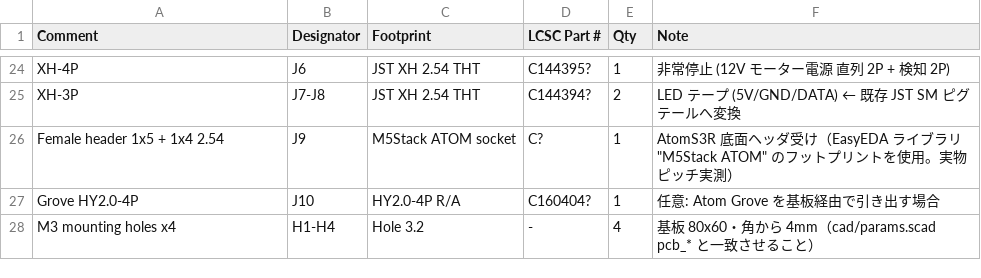
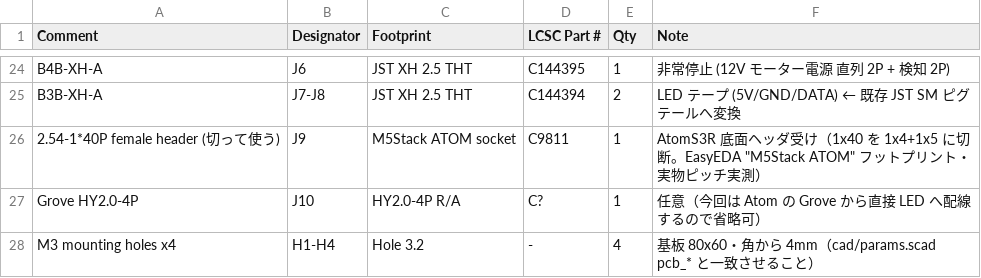
Before and after one commit to aieo-product/stackchanEventBooth, a CSV file: hardware/ferris-ctrl-pcb/bom-jlcpcb.csv, drawn as a sheet; only a part is shown, gaps mark what is left out; the diff covers the shown part only; the diff names each change by its address in the sheet, - before the commit and + after, or states it on an @@ line.

```diff
--- a/hardware/ferris-ctrl-pcb/bom-jlcpcb.csv
+++ b/hardware/ferris-ctrl-pcb/bom-jlcpcb.csv
-A24 (Comment): XH-4P
+A24 (Comment): B4B-XH-A
-C24:C25 (Footprint): JST XH 2.54 THT
+C24:C25 (Footprint): JST XH 2.5 THT
-D24 (LCSC Part #): C144395?
+D24 (LCSC Part #): C144395
-A25 (Comment): XH-3P
+A25 (Comment): B3B-XH-A
-D25 (LCSC Part #): C144394?
+D25 (LCSC Part #): C144394
-A26 (Comment): Female header 1x5 + 1x4 2.54
+A26 (Comment): 2.54-1*40P female header (切って使う)
-D26 (LCSC Part #): C?
+D26 (LCSC Part #): C9811
-F26 (Note): …ダ受け（EasyEDA ライブラリ "M5Stack ATOM" のフットプリントを使用。実物ピッ…
+F26 (Note): …ダ受け（1x40 を 1x4+1x5 に切断。EasyEDA "M5Stack ATOM" フットプリント・実物ピッ…
-D27 (LCSC Part #): C160404?
+D27 (LCSC Part #): C?
-F27 (Note): 任意: Atom Grove を基板経由で引き出す場合
+F27 (Note): 任意（今回は Atom の Grove から直接 LED へ配線するので省略可）
```
Also changed, not shown: 37 edited cells elsewhere in this file, 1 other file.
